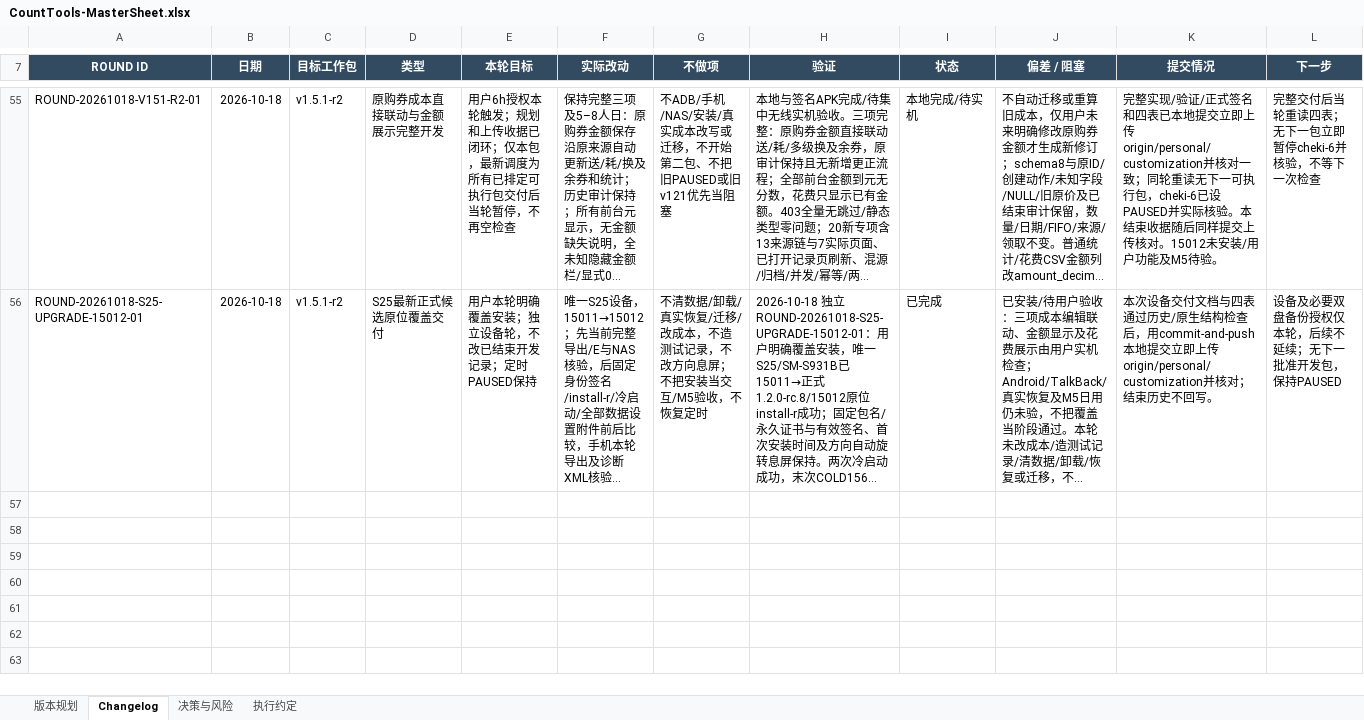
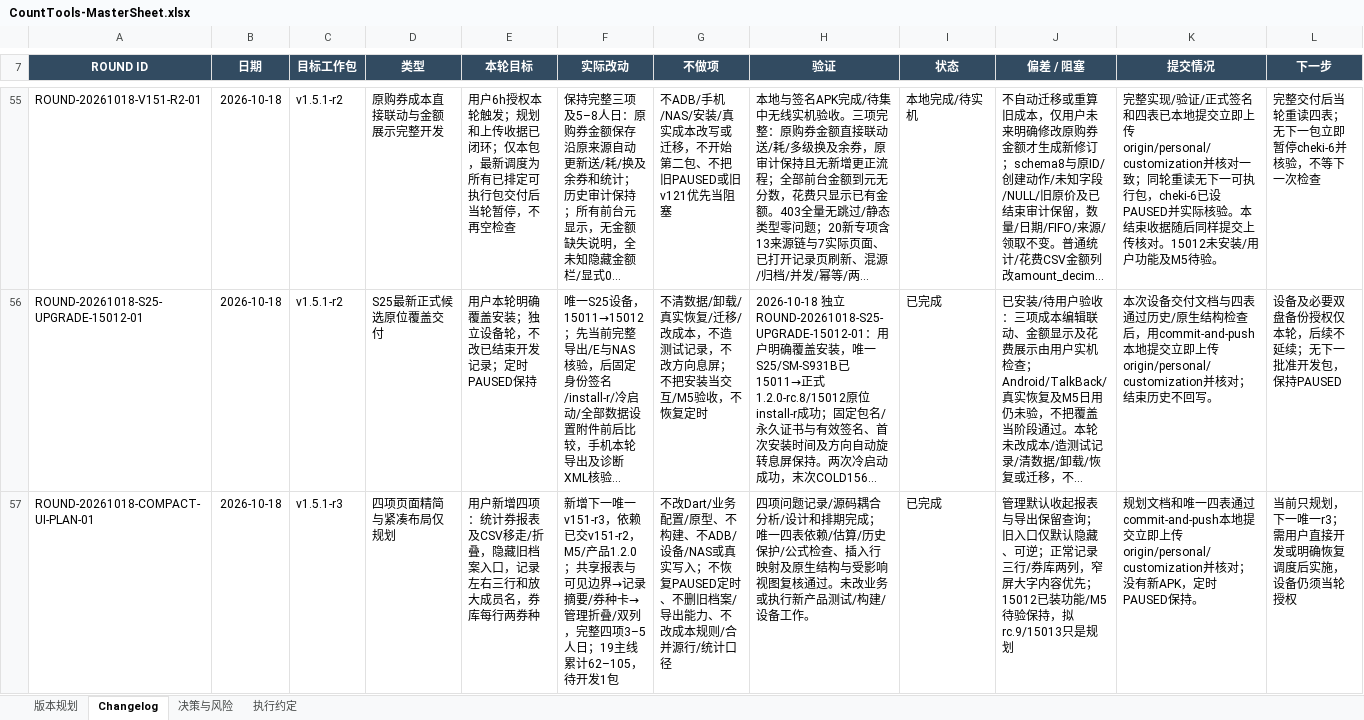
Before and after one commit to Seniorious66/count_tools, an Excel workbook: outputs/workflow-20261011/CountTools-MasterSheet.xlsx, sheet Changelog, drawn as a sheet; only a part is shown, gaps mark what is left out; long unchanged cells end in …; values as stored, in another font and other column widths than the file's, no borders; the diff names each change by its address in the sheet, - before the commit and + after, or states it on an @@ line.

Commit message:
docs: plan compact record cards ticket grid and simplified management navigation

```diff
--- a/outputs/workflow-20261011/CountTools-MasterSheet.xlsx (sheet Changelog)
+++ b/outputs/workflow-20261011/CountTools-MasterSheet.xlsx (sheet Changelog)
+row 57: ROUND-20261018-COMPACT-UI-PLAN-01 | 2026-10-18 | v1.5.1-r3 | 四项页面精简与紧凑布局仅规划 | 用户新增四项：统计券报表及CSV移走/折叠，隐藏旧档案入口，记录左右三行和放大成员名，券库每行两券种 | 新增下一唯一v151-r3，依赖已交v151-r2，M5/产品1.2.0；共享报表与可见边界→记录摘要/券种卡→管理折叠/双列，完整四项3–5人日；19主线累计62–105，待开发1包 | 不改Dart/业务配置/原型、不构建、不ADB/设备/NAS或真实写入；不恢复PAUSED定时、不删旧档案/导出能力、不改成本规则/合并源行/统计口径 | 四项问题记录/源码耦合分析/设计和排期完成；唯一四表依赖/估算/历史保护/公式检查、插入行映射及原生结构与受影响视图复核通过。未改业务或执行新产品测试/构建/设备工作。 | 已完成 | 管理默认收起报表与导出保留查询；旧入口仅默认隐藏、可逆；正常记录三行/券库两列，窄屏大字内容优先；15012已装功能/M5待验保持，拟rc.9/15013只是规划 | 规划文档和唯一四表通过commit-and-push本地提交立即上传origin/personal/customization并核对；没有新APK，定时PAUSED保持。 | 当前只规划，下一唯一r3；需用户直接开发或明确恢复调度后实施，设备仍须当轮授权
```
Also changed, not shown: sheet 决策与风险, sheet 版本规划, sheet 执行约定, 5 other files.
